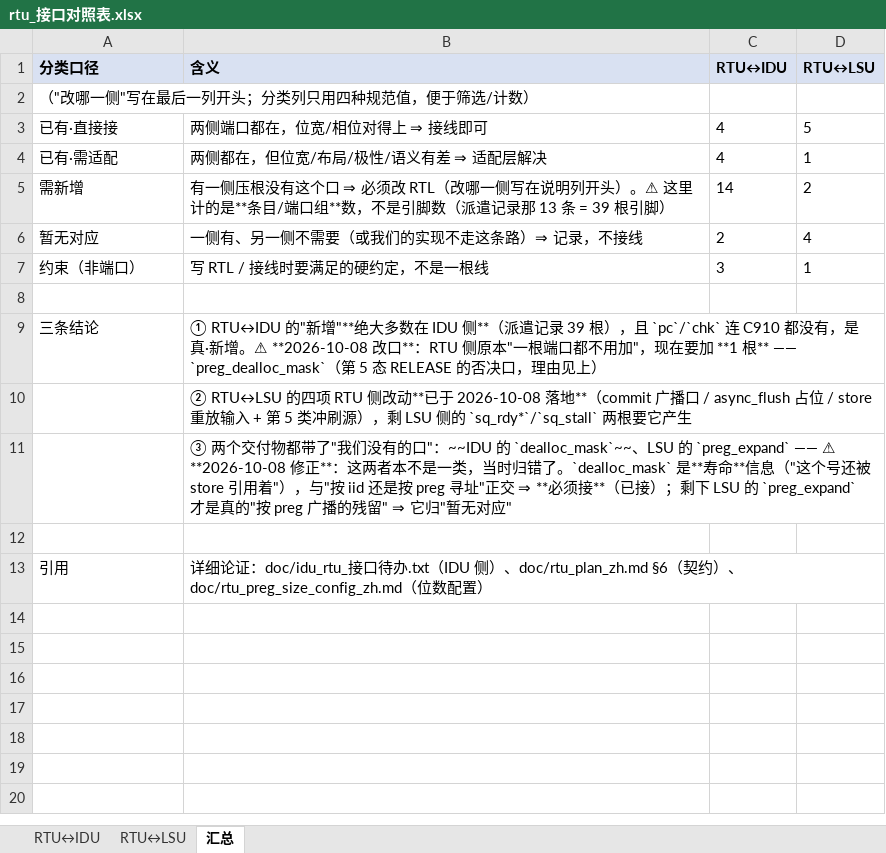
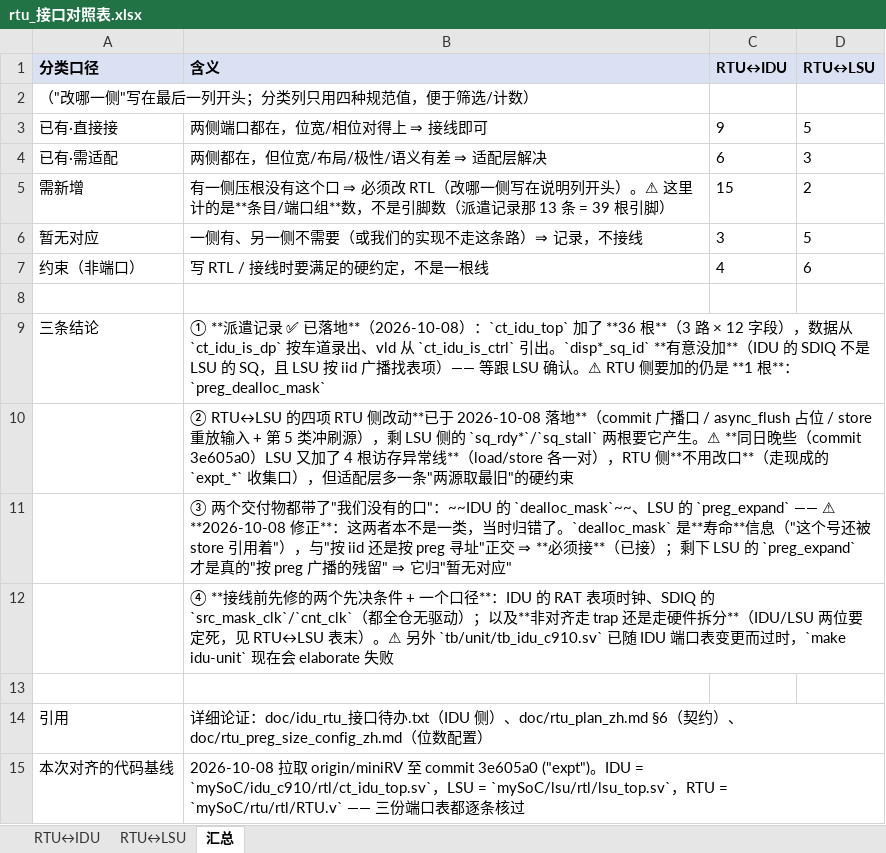
Before and after one commit to 05shygo/RISCV_A910, an Excel workbook: doc/rtu_接口对照表.xlsx, sheet 汇总, drawn as a sheet; values as stored, in another font and other column widths than the file's, no borders; the diff names each change by its address in the sheet, - before the commit and + after, or states it on an @@ line.

```diff
--- a/doc/rtu_接口对照表.xlsx (sheet 汇总)
+++ b/doc/rtu_接口对照表.xlsx (sheet 汇总)
-C3 (RTU↔IDU): 4
+C3 (RTU↔IDU): 9
-C4 (RTU↔IDU): 4
+C4 (RTU↔IDU): 6
-D4 (RTU↔LSU): 1
+D4 (RTU↔LSU): 3
-C5 (RTU↔IDU): 14
+C5 (RTU↔IDU): 15
-C6 (RTU↔IDU): 2
+C6 (RTU↔IDU): 3
-D6 (RTU↔LSU): 4
+D6 (RTU↔LSU): 5
-C7 (RTU↔IDU): 3
+C7 (RTU↔IDU): 4
-D7 (RTU↔LSU): 1
+D7 (RTU↔LSU): 6
-B9 (含义): ① RTU↔IDU 的"新增"**绝大多数在 IDU 侧**（派遣记录 39 根），且 `pc`/`chk` 连 C910 都没有，是真·新增。⚠ **2026-10-08 改口**：RTU 侧原本"一根端口都不用加"，现在要加 **1 根** —— `preg_dealloc_mask`（第 5 态 RELEASE 的否决口，理由见上）
+B9 (含义): ① **派遣记录 ✅ 已落地**（2026-10-08）：`ct_idu_top` 加了 **36 根**（3 路 × 12 字段），数据从 `ct_idu_is_dp` 按车道录出、vld 从 `ct_idu_is_ctrl` 引出。`disp*_sq_id` **有意没加**（IDU 的 SDIQ 不是 LSU 的 SQ，且 LSU 按 iid 广播找表项）—— 等跟 LSU 确认。⚠ RTU 侧要加的仍是 **1 根**：`preg_dealloc_mask`
-B10 (含义): …要它产生
+B10 (含义): …要它产生。⚠ **同日晚些（commit 3e605a0）LSU 又加了 4 根访存异常线**（load/store 各一对），RTU 侧**不用改口**（走现成的 `expt_*` 收集口），但适配层多一条"两源取最旧"的硬约束
+row 12:  | ④ **接线前先修的两个先决条件 + 一个口径**：IDU 的 RAT 表项时钟、SDIQ 的 `src_mask_clk`/`cnt_clk`（都全仓无驱动）；以及**非对齐走 trap 还是走硬件拆分**（IDU/LSU 两位要定死，见 RTU↔LSU 表末）。⚠ 另外 `tb/unit/tb_idu_c910.sv` 已随 IDU 端口表变更而过时，`make idu-unit` 现在会 elaborate 失败
+row 15: 本次对齐的代码基线 | 2026-10-08 拉取 origin/miniRV 至 commit 3e605a0 ("expt")。IDU = `mySoC/idu_c910/rtl/ct_idu_top.sv`，LSU = `mySoC/lsu/rtl/lsu_top.sv`，RTU = `mySoC/rtu/rtl/RTU.v` —— 三份端口表都逐条核过
```
Also changed, not shown: sheet RTU↔IDU, sheet RTU↔LSU, 24 other files.
